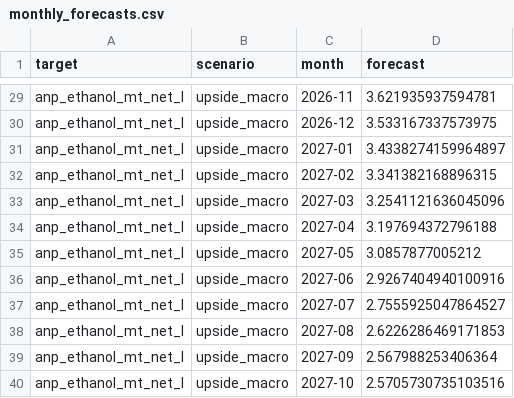
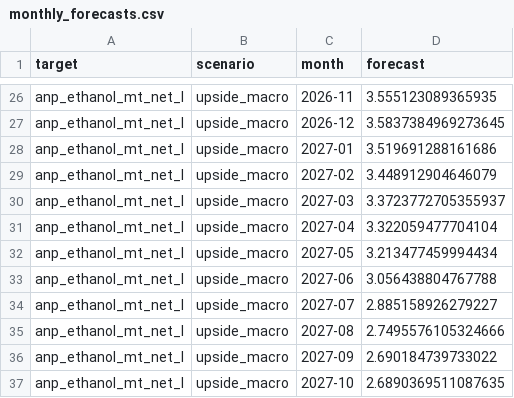
Before and after one commit to CBordaYupanqui/Etanol-de-maiz, a CSV file: outputs/monthly_forecasts.csv, drawn as a sheet; only a part is shown, gaps mark what is left out; addresses are those after the commit; the diff covers the shown part only; the diff names each change by its address in the sheet, - before the commit and + after, or states it on an @@ line.

```diff
--- a/outputs/monthly_forecasts.csv
+++ b/outputs/monthly_forecasts.csv
-D26 (forecast): 3.621935937594781
+D26 (forecast): 3.555123089365935
-D27 (forecast): 3.533167337573975
+D27 (forecast): 3.5837384969273645
-D28 (forecast): 3.4338274159964897
+D28 (forecast): 3.519691288161686
-D29 (forecast): 3.341382168896315
+D29 (forecast): 3.448912904646079
-D30 (forecast): 3.2541121636045096
+D30 (forecast): 3.3723772705355937
-D31 (forecast): 3.197694372796188
+D31 (forecast): 3.322059477704104
-D32 (forecast): 3.0857877005212
+D32 (forecast): 3.213477459994434
-D33 (forecast): 2.9267404940100916
+D33 (forecast): 3.056438804767788
-D34 (forecast): 2.7555925047864527
+D34 (forecast): 2.885158926279227
-D35 (forecast): 2.6226286469171853
+D35 (forecast): 2.7495576105324666
-D36 (forecast): 2.567988253406364
+D36 (forecast): 2.690184739733022
-D37 (forecast): 2.5705730735103516
+D37 (forecast): 2.6890369511087635
```
Also changed, not shown: 3 removed rows and 24 edited cells elsewhere in this file, outputs/backtest_predictions.csv, outputs/forecasts.csv, 10 other files.
